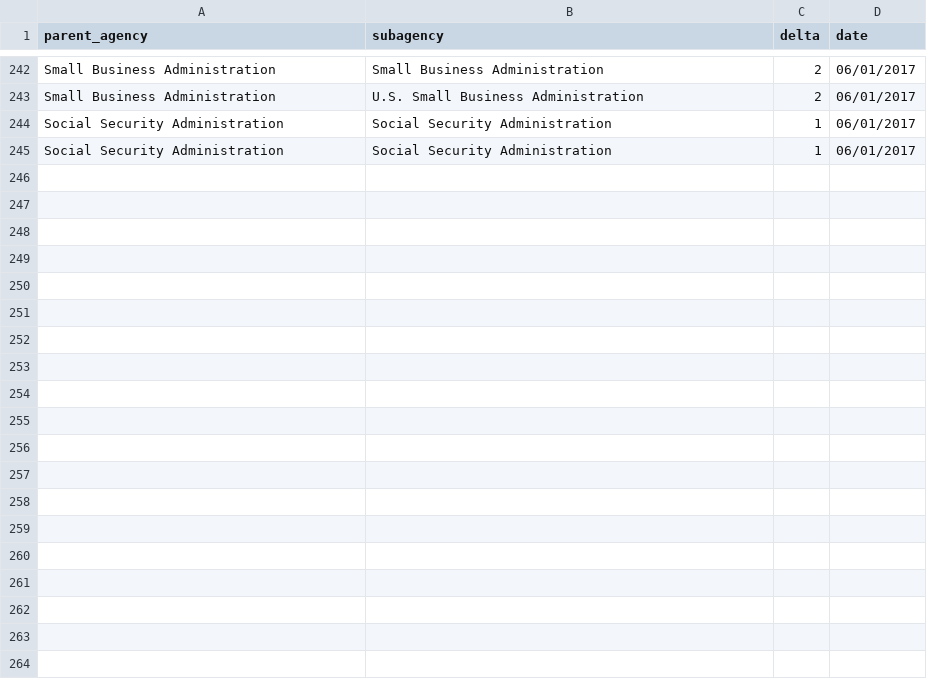
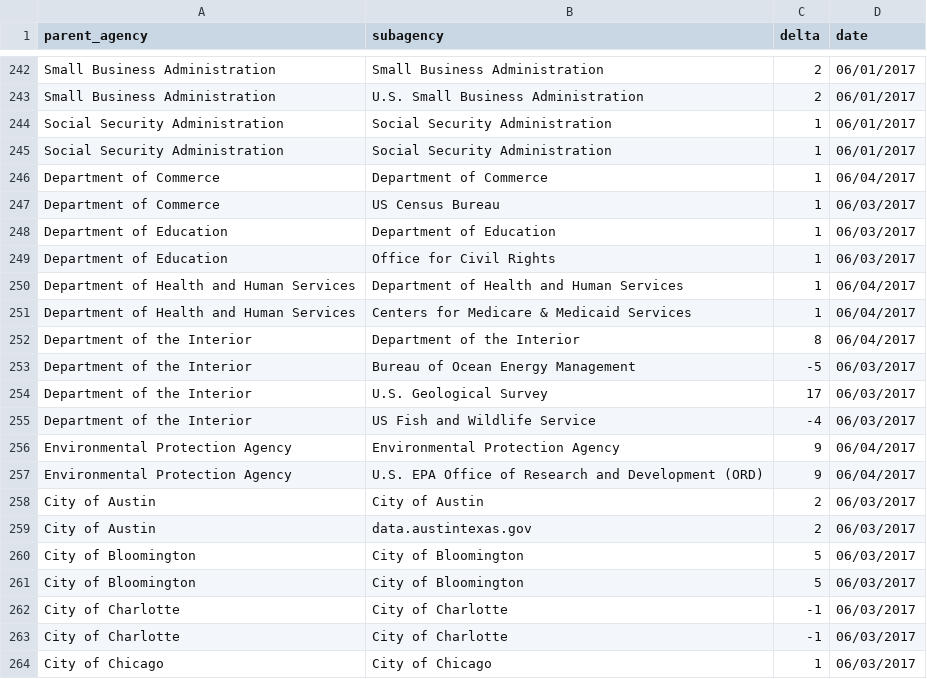
Before and after one commit to hancush/eyeball, a CSV file: output/log.csv, drawn as a sheet; only a part is shown, gaps mark what is left out; the diff covers the shown part only.

```diff
--- a/output/log.csv
+++ b/output/log.csv
@@ -245 +245,20 @@ Social Security Administration,Social Security Administration,1,06/01/2017
 Social Security Administration,Social Security Administration,1,06/01/2017
+Department of Commerce,Department of Commerce,1,06/04/2017
+Department of Commerce,US Census Bureau,1,06/03/2017
+Department of Education,Department of Education,1,06/03/2017
+Department of Education,Office for Civil Rights,1,06/03/2017
+Department of Health and Human Services,Department of Health and Human Services,1,06/04/2017
+Department of Health and Human Services,Centers for Medicare & Medicaid Services,1,06/04/2017
+Department of the Interior,Department of the Interior,8,06/04/2017
+Department of the Interior,Bureau of Ocean Energy Management,-5,06/03/2017
+Department of the Interior,U.S. Geological Survey,17,06/03/2017
+Department of the Interior,US Fish and Wildlife Service,-4,06/03/2017
+Environmental Protection Agency,Environmental Protection Agency,9,06/04/2017
+Environmental Protection Agency,U.S. EPA Office of Research and Development (ORD),9,06/04/2017
+City of Austin,City of Austin,2,06/03/2017
+City of Austin,data.austintexas.gov,2,06/03/2017
+City of Bloomington,City of Bloomington,5,06/03/2017
+City of Bloomington,City of Bloomington,5,06/03/2017
+City of Charlotte,City of Charlotte,-1,06/03/2017
+City of Charlotte,City of Charlotte,-1,06/03/2017
+City of Chicago,City of Chicago,1,06/03/2017
```
Also changed, not shown: 23 added rows elsewhere in this file, archive.csv, output/churn_summary.csv.
